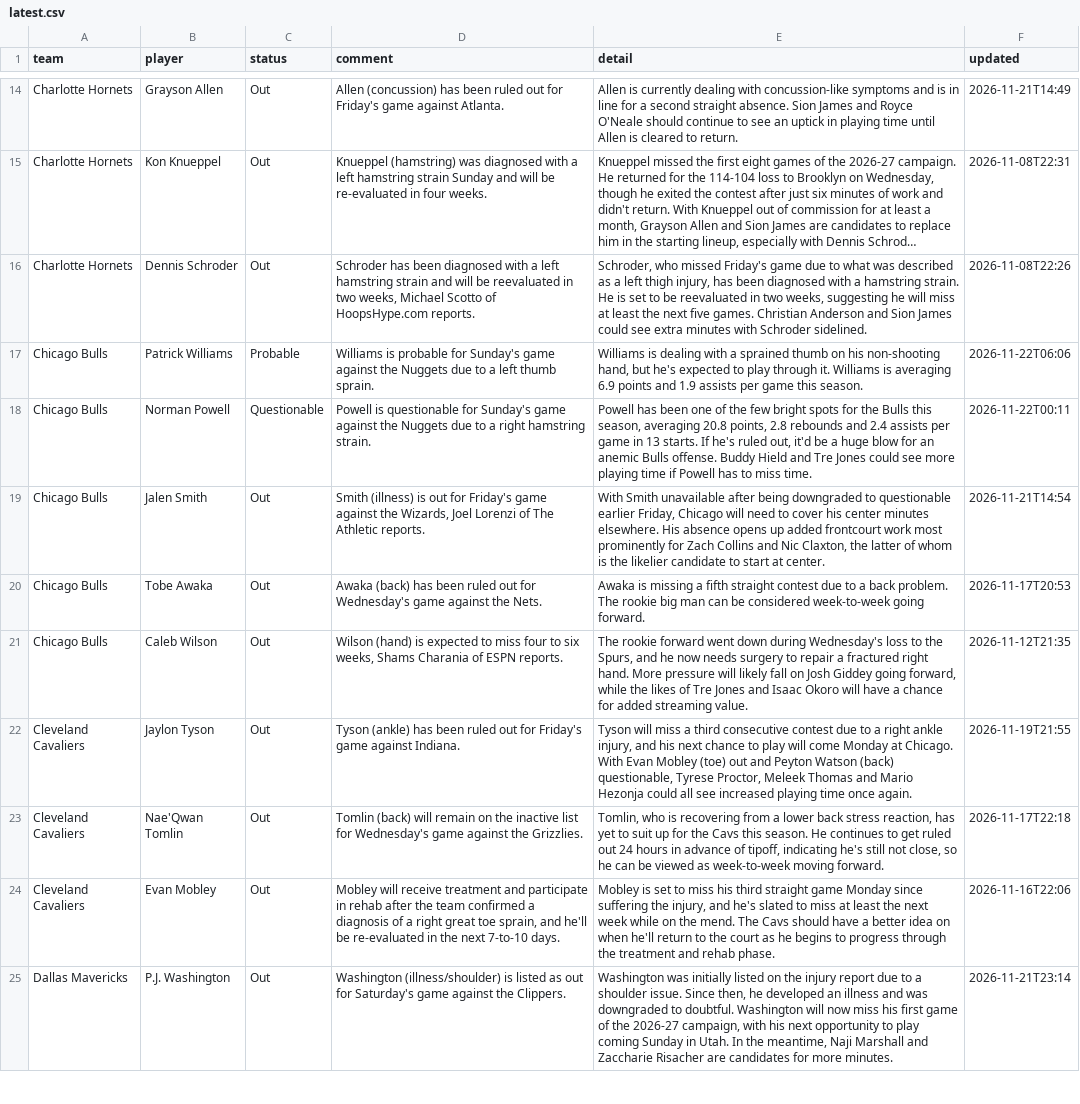
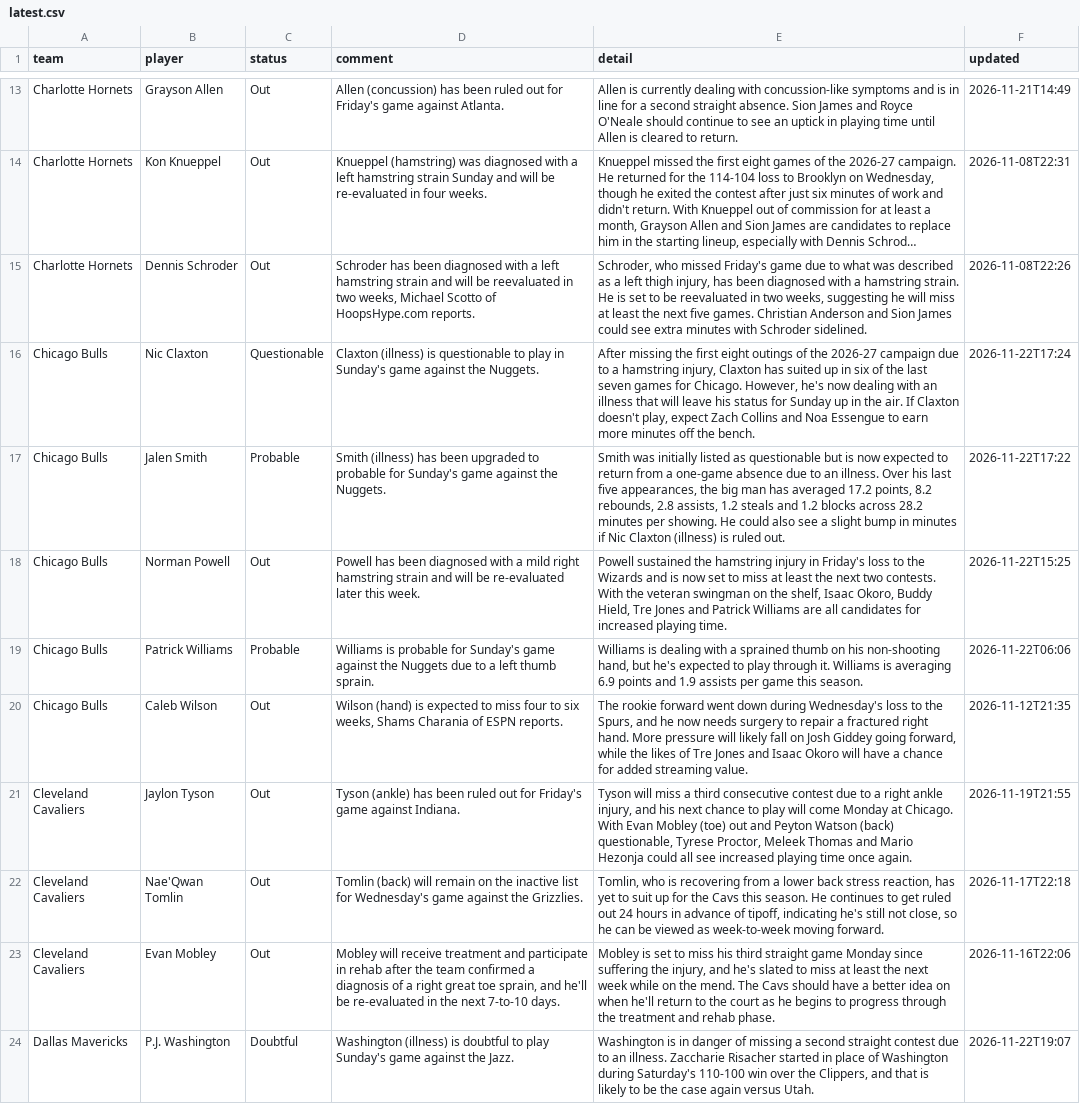
Before and after one commit to barrca12-rgb/NBA, a CSV file: injuries/latest.csv, drawn as a sheet; only a part is shown, gaps mark what is left out; long unchanged cells end in …; removed rows and columns are numbered as before the commit, all else as after; the diff covers the shown part only; the diff names each change by its address in the sheet, - before the commit and + after, or states it on an @@ line.

```diff
--- a/injuries/latest.csv
+++ b/injuries/latest.csv
+row 16: Chicago Bulls | Nic Claxton | Questionable | Claxton (illness) is questionable to play in Sunday's game against the Nuggets. | After missing the first eight outings of the 2026-27 campaign due to a hamstring injury, Claxton has suited up in six of the last seven games for Chicago. However, he's now dealing with an illness that will leave his status for Sunday up in the air. If Claxton doesn't play, expect Zach Collins and Noa Essengue to earn more minutes off the bench. | 2026-11-22T17:24
+row 17: Chicago Bulls | Jalen Smith | Probable | Smith (illness) has been upgraded to probable for Sunday's game against the Nuggets. | Smith was initially listed as questionable but is now expected to return from a one-game absence due to an illness. Over his last five appearances, the big man has averaged 17.2 points, 8.2 rebounds, 2.8 assists, 1.2 steals and 1.2 blocks across 28.2 minutes per showing. He could also see a slight bump in minutes if Nic Claxton (illness) is ruled out. | 2026-11-22T17:22
+row 18: Chicago Bulls | Norman Powell | Out | Powell has been diagnosed with a mild right hamstring strain and will be re-evaluated later this week. | Powell sustained the hamstring injury in Friday's loss to the Wizards and is now set to miss at least the next two contests. With the veteran swingman on the shelf, Isaac Okoro, Buddy Hield, Tre Jones and Patrick Williams are all candidates for increased playing time. | 2026-11-22T15:25
-row 18: Chicago Bulls | Norman Powell | Questionable | Powell is questionable for Sunday's game against the Nuggets due to a right hamstring strain. | Powell has been one of the few bright spots for the Bulls this season, averaging 20.8 points, 2.8 rebounds and 2.4 assists per game in 13 starts. If he's ruled out, it'd be a huge blow for an anemic Bulls offense. Buddy Hield and Tre Jones could see more playing time if Powell has to miss time. | 2026-11-22T00:11
-row 19: Chicago Bulls | Jalen Smith | Out | Smith (illness) is out for Friday's game against the Wizards, Joel Lorenzi of The Athletic reports. | With Smith unavailable after being downgraded to questionable earlier Friday, Chicago will need to cover his center minutes elsewhere. His absence opens up added frontcourt work most prominently for Zach Collins and Nic Claxton, the latter of whom is the likelier candidate to start at center. | 2026-11-21T14:54
-row 20: Chicago Bulls | Tobe Awaka | Out | Awaka (back) has been ruled out for Wednesday's game against the Nets. | Awaka is missing a fifth straight contest due to a back problem. The rookie big man can be considered week-to-week going forward. | 2026-11-17T20:53
-C24 (status): Out
+C24 (status): Doubtful
-D24 (comment): Washington (illness/shoulder) is listed as out for Saturday's game against the Clippers.
+D24 (comment): Washington (illness) is doubtful to play Sunday's game against the Jazz.
-E24 (detail): Washington was initially listed on the injury report due to a shoulder issue. Since then, he developed an illness and was downgraded to doubtful. Washington will now miss his first game of the 2026-27 campaign, with his next opportunity to play coming Sunday in Utah. In the meantime, Naji Marshall and Zaccharie Risacher are candidates for more minutes.
+E24 (detail): Washington is in danger of missing a second straight contest due to an illness. Zaccharie Risacher started in place of Washington during Saturday's 110-100 win over the Clippers, and that is likely to be the case again versus Utah.
-F24 (updated): 2026-11-21T23:14
+F24 (updated): 2026-11-22T19:07
```
Also changed, not shown: 7 added rows, 7 removed rows and 24 edited cells elsewhere in this file, lines/espn_open_2027.csv, 3 other files.
